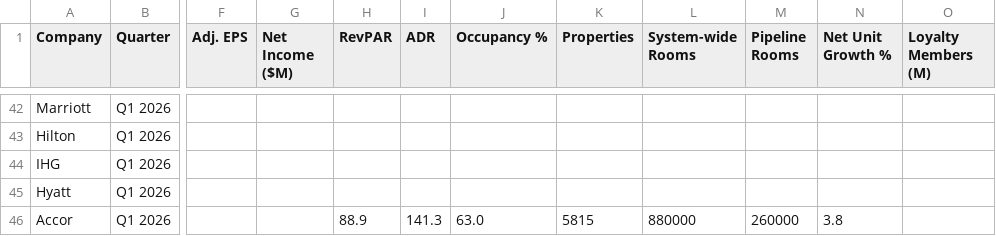
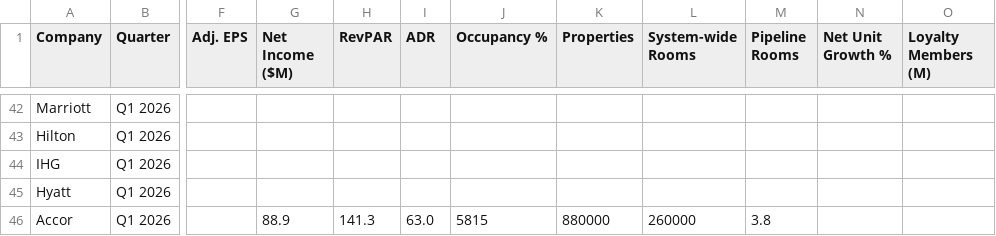
Before and after one commit to amandaseifried/hospitality-dashboard, a CSV file: data/hotel_kpis.csv, drawn as a sheet; only a part is shown, gaps mark what is left out; the diff names each change by its address in the sheet, - before the commit and + after, or states it on an @@ line.

Commit message:
fixing Q1 errors

```diff
--- a/data/hotel_kpis.csv
+++ b/data/hotel_kpis.csv
-G46 (Net Income ($M)): (empty)
+G46 (Net Income ($M)): 88.9
-H46 (RevPAR): 88.9
+H46 (RevPAR): 141.3
-I46 (ADR): 141.3
+I46 (ADR): 63.0
-J46 (Occupancy %): 63.0
+J46 (Occupancy %): 5815
-K46 (Properties): 5815
+K46 (Properties): 880000
-L46 (System-wide Rooms): 880000
+L46 (System-wide Rooms): 260000
-M46 (Pipeline Rooms): 260000
+M46 (Pipeline Rooms): 3.8
-N46 (Net Unit Growth %): 3.8
+N46 (Net Unit Growth %): (empty)
```
